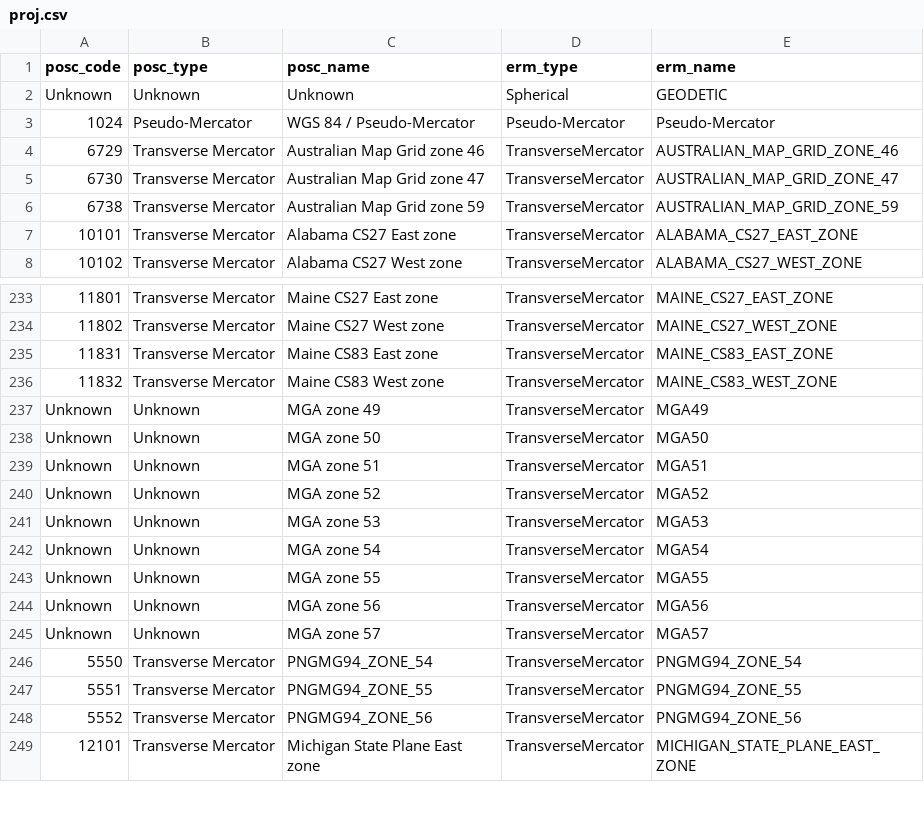
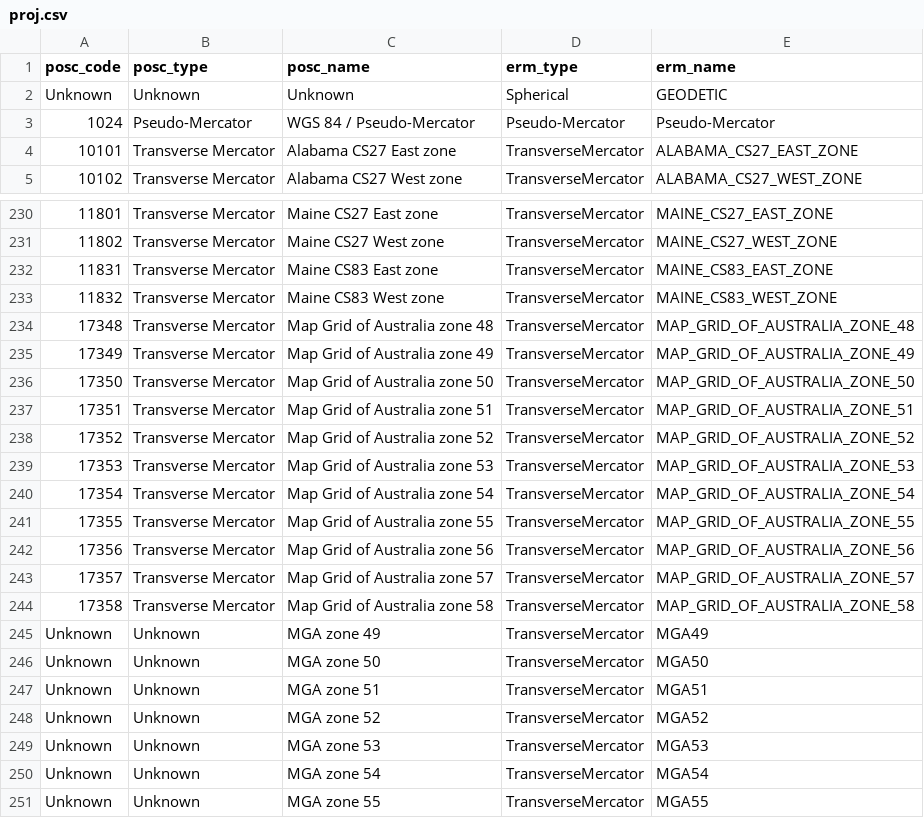
Before and after one commit to intrepid-geophysics/SRS, a CSV file: proj/proj.csv, drawn as a sheet; only a part is shown, gaps mark what is left out; the shorter side is filled out with more unchanged rows; the diff covers the shown part only.

```diff
--- a/proj/proj.csv
+++ b/proj/proj.csv
@@ -3,5 +3,2 @@ Unknown,Unknown,Unknown,Spherical,GEODETIC
 1024,Pseudo-Mercator,WGS 84 / Pseudo-Mercator,Pseudo-Mercator,Pseudo-Mercator
-6729,Transverse Mercator,Australian Map Grid zone 46,TransverseMercator,AUSTRALIAN_MAP_GRID_ZONE_46
-6730,Transverse Mercator,Australian Map Grid zone 47,TransverseMercator,AUSTRALIAN_MAP_GRID_ZONE_47
-6738,Transverse Mercator,Australian Map Grid zone 59,TransverseMercator,AUSTRALIAN_MAP_GRID_ZONE_59
 10101,Transverse Mercator,Alabama CS27 East zone,TransverseMercator,ALABAMA_CS27_EAST_ZONE
@@ -236,2 +233,13 @@ Unknown,Unknown,Unknown,Spherical,GEODETIC
 11832,Transverse Mercator,Maine CS83 West zone,TransverseMercator,MAINE_CS83_WEST_ZONE
+17348,Transverse Mercator,Map Grid of Australia zone 48,TransverseMercator,MAP_GRID_OF_AUSTRALIA_ZONE_48
+17349,Transverse Mercator,Map Grid of Australia zone 49,TransverseMercator,MAP_GRID_OF_AUSTRALIA_ZONE_49
+17350,Transverse Mercator,Map Grid of Australia zone 50,TransverseMercator,MAP_GRID_OF_AUSTRALIA_ZONE_50
+17351,Transverse Mercator,Map Grid of Australia zone 51,TransverseMercator,MAP_GRID_OF_AUSTRALIA_ZONE_51
+17352,Transverse Mercator,Map Grid of Australia zone 52,TransverseMercator,MAP_GRID_OF_AUSTRALIA_ZONE_52
+17353,Transverse Mercator,Map Grid of Australia zone 53,TransverseMercator,MAP_GRID_OF_AUSTRALIA_ZONE_53
+17354,Transverse Mercator,Map Grid of Australia zone 54,TransverseMercator,MAP_GRID_OF_AUSTRALIA_ZONE_54
+17355,Transverse Mercator,Map Grid of Australia zone 55,TransverseMercator,MAP_GRID_OF_AUSTRALIA_ZONE_55
+17356,Transverse Mercator,Map Grid of Australia zone 56,TransverseMercator,MAP_GRID_OF_AUSTRALIA_ZONE_56
+17357,Transverse Mercator,Map Grid of Australia zone 57,TransverseMercator,MAP_GRID_OF_AUSTRALIA_ZONE_57
+17358,Transverse Mercator,Map Grid of Australia zone 58,TransverseMercator,MAP_GRID_OF_AUSTRALIA_ZONE_58
 Unknown,Unknown,MGA zone 49,TransverseMercator,MGA49
```
Also changed, not shown: 11 edited cells elsewhere in this file, proj/datum.csv, 20 other files.
